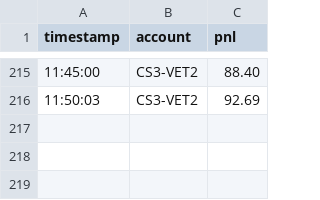
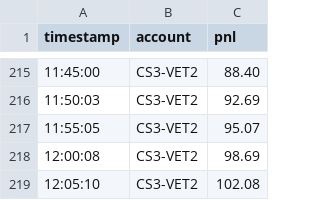
Before and after one commit to camusfranco/pnl-reports, a CSV file: data/CS3-VET2.csv, drawn as a sheet; only a part is shown, gaps mark what is left out; the diff names each change by its address in the sheet, - before the commit and + after, or states it on an @@ line.

Commit message:
Update CS3-VET2 P&L data

```diff
--- a/data/CS3-VET2.csv
+++ b/data/CS3-VET2.csv
+row 217: 11:55:05 | CS3-VET2 | 95.07
+row 218: 12:00:08 | CS3-VET2 | 98.69
+row 219: 12:05:10 | CS3-VET2 | 102.08
```
